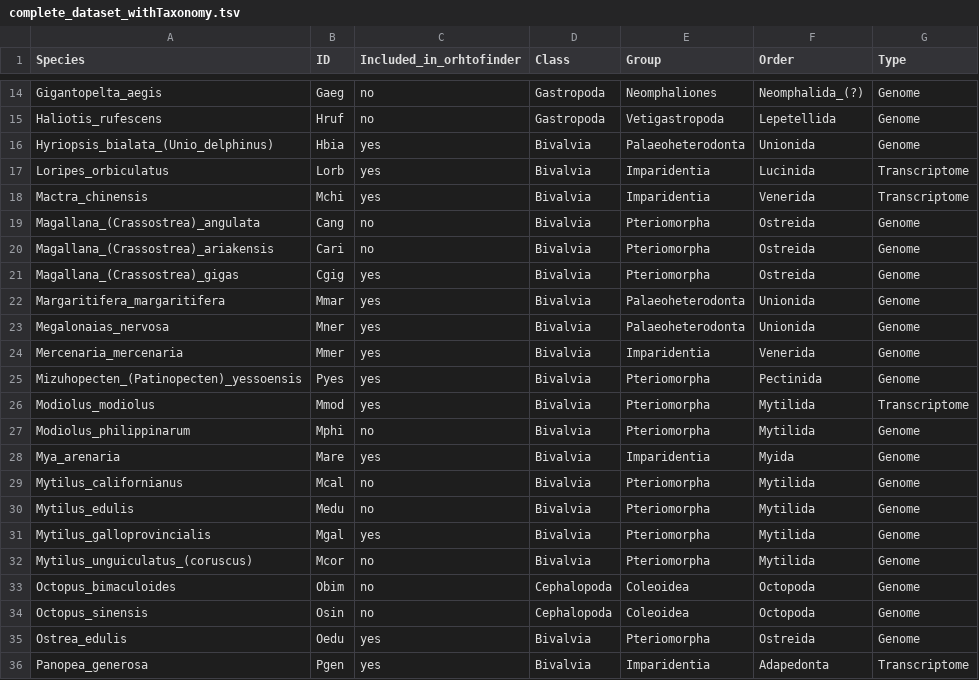
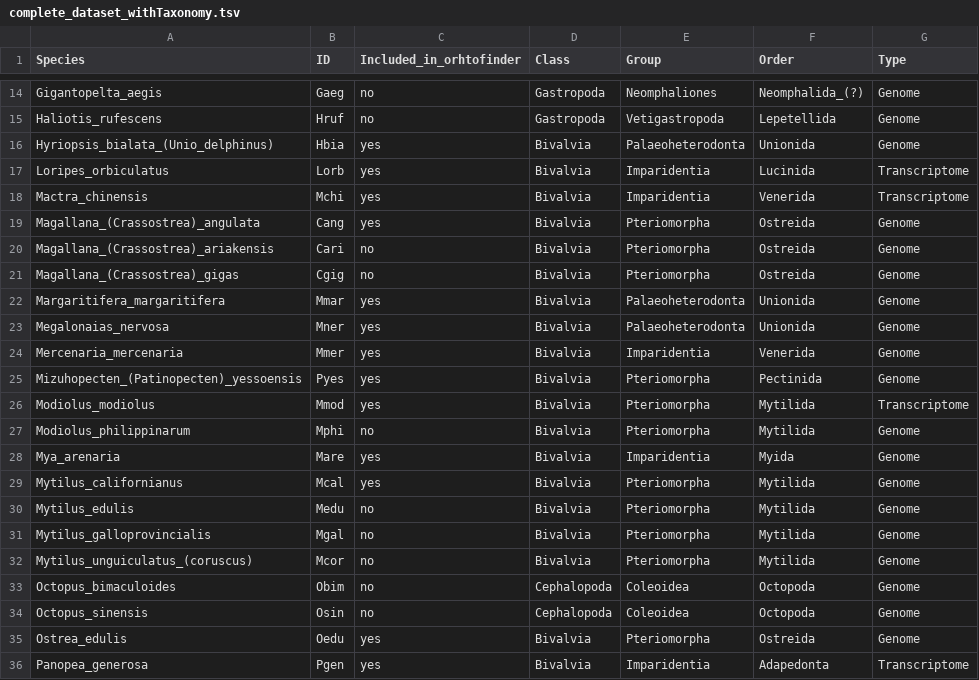
Before and after one commit to filonico/bivalvia_SRGs, a TSV file: 01_bivalves/00_input/complete_dataset_withTaxonomy.tsv, drawn as a sheet; only a part is shown, gaps mark what is left out.

```diff
--- a/01_bivalves/00_input/complete_dataset_withTaxonomy.tsv
+++ b/01_bivalves/00_input/complete_dataset_withTaxonomy.tsv
@@ -18,5 +18,5 @@ Loripes_orbiculatus	Lorb	yes	Bivalvia	Imparidentia	Lucinida	Transcriptome
 Mactra_chinensis	Mchi	yes	Bivalvia	Imparidentia	Venerida	Transcriptome
-Magallana_(Crassostrea)_angulata	Cang	no	Bivalvia	Pteriomorpha	Ostreida	Genome
+Magallana_(Crassostrea)_angulata	Cang	yes	Bivalvia	Pteriomorpha	Ostreida	Genome
 Magallana_(Crassostrea)_ariakensis	Cari	no	Bivalvia	Pteriomorpha	Ostreida	Genome
-Magallana_(Crassostrea)_gigas	Cgig	yes	Bivalvia	Pteriomorpha	Ostreida	Genome
+Magallana_(Crassostrea)_gigas	Cgig	no	Bivalvia	Pteriomorpha	Ostreida	Genome
 Margaritifera_margaritifera	Mmar	yes	Bivalvia	Palaeoheterodonta	Unionida	Genome
@@ -28,5 +28,5 @@ Modiolus_philippinarum	Mphi	no	Bivalvia	Pteriomorpha	Mytilida	Genome
 Mya_arenaria	Mare	yes	Bivalvia	Imparidentia	Myida	Genome
-Mytilus_californianus	Mcal	no	Bivalvia	Pteriomorpha	Mytilida	Genome
+Mytilus_californianus	Mcal	yes	Bivalvia	Pteriomorpha	Mytilida	Genome
 Mytilus_edulis	Medu	no	Bivalvia	Pteriomorpha	Mytilida	Genome
-Mytilus_galloprovincialis	Mgal	yes	Bivalvia	Pteriomorpha	Mytilida	Genome
+Mytilus_galloprovincialis	Mgal	no	Bivalvia	Pteriomorpha	Mytilida	Genome
 Mytilus_unguiculatus_(coruscus)	Mcor	no	Bivalvia	Pteriomorpha	Mytilida	Genome
```
Also changed, not shown: 7 other files.
